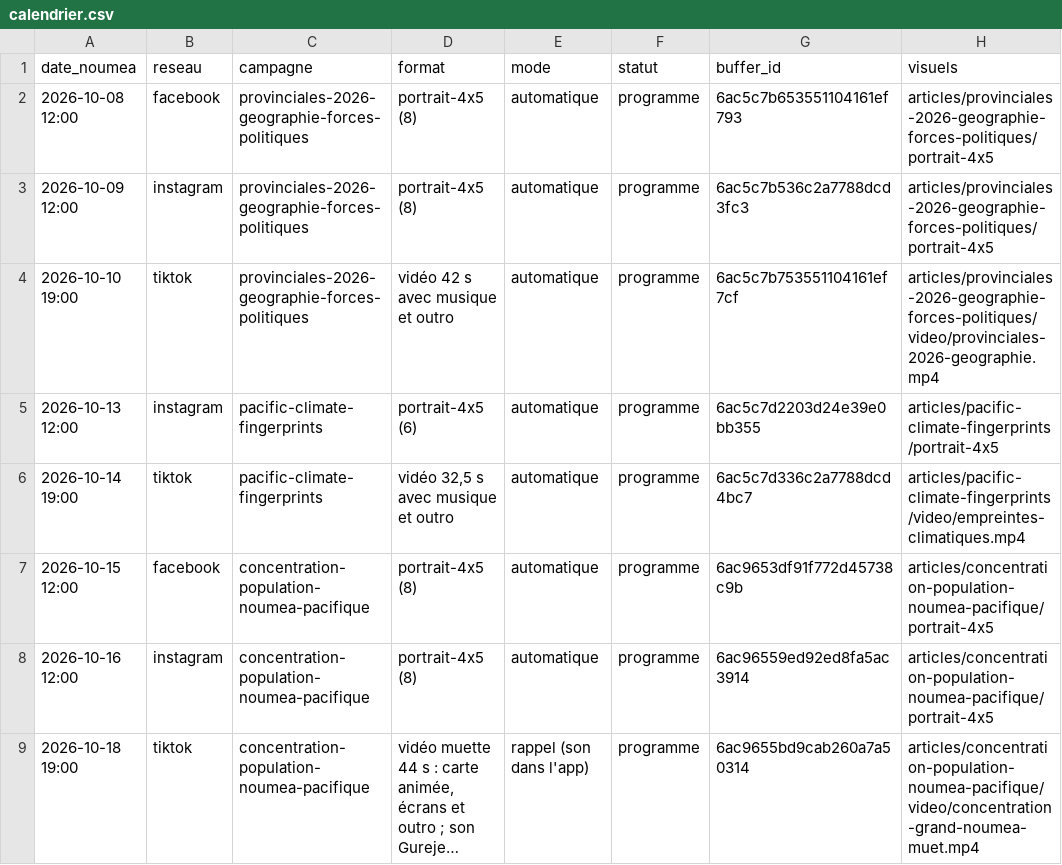
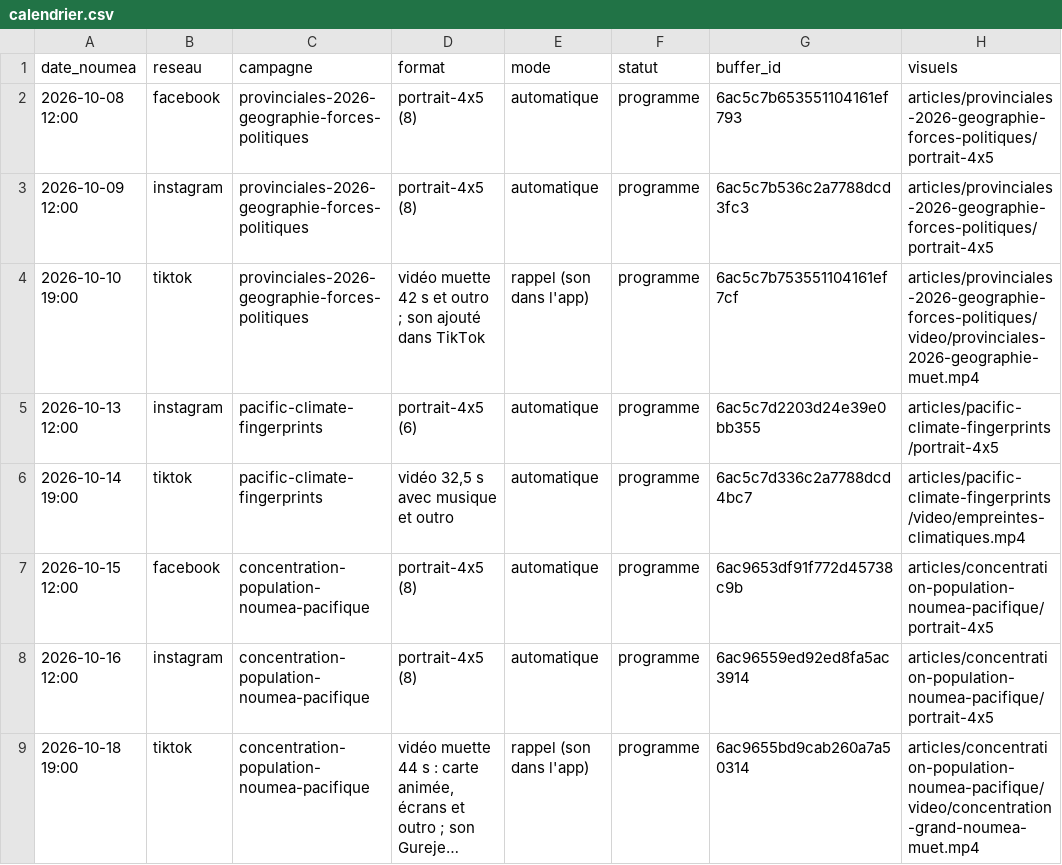
Before and after one commit to jbrouillon/contours-nc-social, a CSV file: calendrier.csv, drawn as a sheet; only a part is shown; long unchanged cells end in ….

```diff
--- a/calendrier.csv
+++ b/calendrier.csv
@@ -3,3 +3,3 @@ date_noumea,reseau,campagne,format,mode,statut,buffer_id,visuels
 2026-10-09 12:00,instagram,provinciales-2026-geographie-forces-politiques,portrait-4x5 (8),automatique,programme,6ac5c7b536c2a7788dcd3fc3,articles/provinciales-2026-geographie-forces-politiques/portrait-4x5
-2026-10-10 19:00,tiktok,provinciales-2026-geographie-forces-politiques,vidéo 42 s avec musique et outro,automatique,programme,6ac5c7b753551104161ef7cf,articles/provinciales-2026-geographie-forces-politiques/video/provinciales-2026-geographie.mp4
+2026-10-10 19:00,tiktok,provinciales-2026-geographie-forces-politiques,"vidéo muette 42 s et outro ; son ajouté dans TikTok",rappel (son dans l'app),programme,6ac5c7b753551104161ef7cf,articles/provinciales-2026-geographie-forces-politiques/video/provinciales-2026-geographie-muet.mp4
 2026-10-13 12:00,instagram,pacific-climate-fingerprints,portrait-4x5 (6),automatique,programme,6ac5c7d2203d24e39e0bb355,articles/pacific-climate-fingerprints/portrait-4x5
```
Also changed, not shown: 2 other files.
